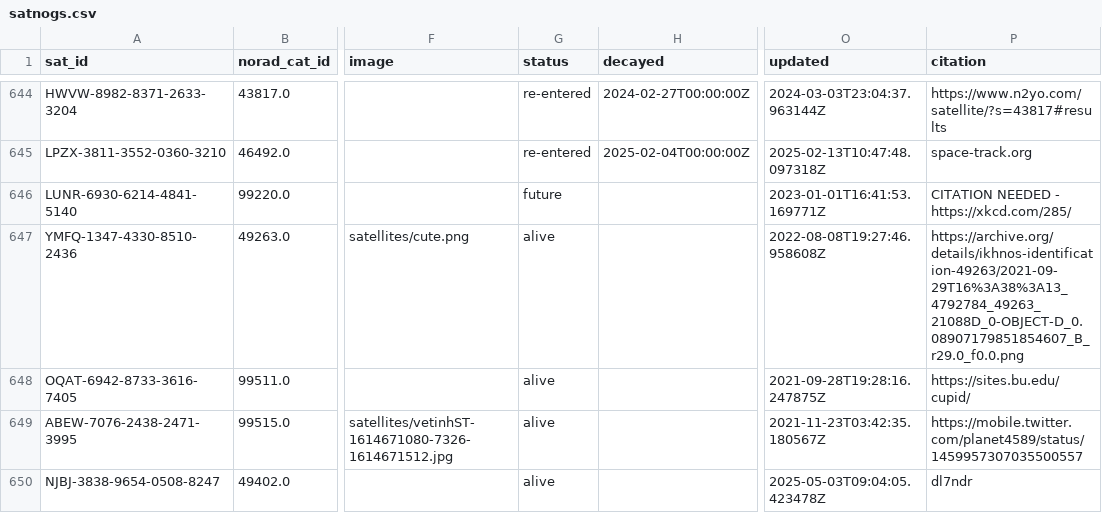
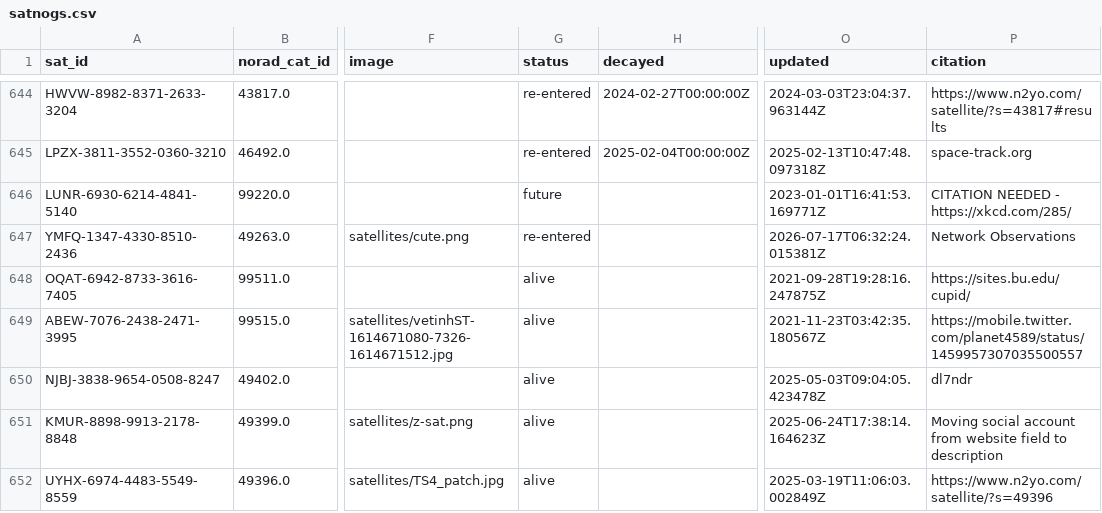
Before and after one commit to muzihuaner/amateur-satellite-database, a CSV file: data/satnogs.csv, drawn as a sheet; only a part is shown, gaps mark what is left out; the shorter side is filled out with more unchanged rows; the diff names each change by its address in the sheet, - before the commit and + after, or states it on an @@ line.

```diff
--- a/data/satnogs.csv
+++ b/data/satnogs.csv
-G647 (status): alive
+G647 (status): re-entered
-O647 (updated): 2022-08-08T19:27:46.958608Z
+O647 (updated): 2026-07-17T06:32:24.015381Z
-P647 (citation): https://archive.org/details/ikhnos-identification-49263/2021-09-29T16%3A38%3A13_4792784_49263_21088D_0-OBJECT-D_0.08907179851854607_B_r29.0_f0.0.png
+P647 (citation): Network Observations
```
Also changed, not shown: 1 other file.
